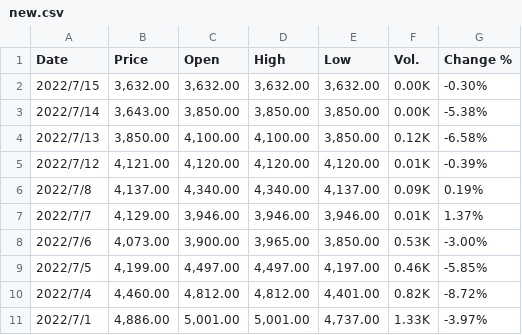
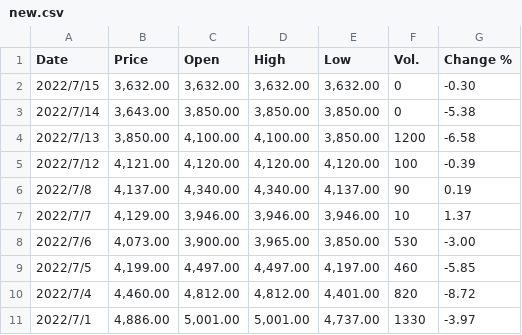
Before and after one commit to chaiwencw/Crude-Palm-Oil-Price-Prediction-using-Simulated-Annealing-based-Support-Vector-Regression, a CSV file: new.csv, drawn as a sheet.

Commit message:
Update new.csv

```diff
--- a/new.csv
+++ b/new.csv
@@ -1,11 +1,11 @@
 Date,Price,Open,High,Low,Vol.,Change %
-2022/7/15,"3,632.00","3,632.00","3,632.00","3,632.00",0.00K,-0.30%
-2022/7/14,"3,643.00","3,850.00","3,850.00","3,850.00",0.00K,-5.38%
-2022/7/13,"3,850.00","4,100.00","4,100.00","3,850.00",0.12K,-6.58%
-2022/7/12,"4,121.00","4,120.00","4,120.00","4,120.00",0.01K,-0.39%
-2022/7/8,"4,137.00","4,340.00","4,340.00","4,137.00",0.09K,0.19%
-2022/7/7,"4,129.00","3,946.00","3,946.00","3,946.00",0.01K,1.37%
-2022/7/6,"4,073.00","3,900.00","3,965.00","3,850.00",0.53K,-3.00%
-2022/7/5,"4,199.00","4,497.00","4,497.00","4,197.00",0.46K,-5.85%
-2022/7/4,"4,460.00","4,812.00","4,812.00","4,401.00",0.82K,-8.72%
-2022/7/1,"4,886.00","5,001.00","5,001.00","4,737.00",1.33K,-3.97%
+2022/7/15,"3,632.00","3,632.00","3,632.00","3,632.00",0,-0.30
+2022/7/14,"3,643.00","3,850.00","3,850.00","3,850.00",0,-5.38
+2022/7/13,"3,850.00","4,100.00","4,100.00","3,850.00",1200,-6.58
+2022/7/12,"4,121.00","4,120.00","4,120.00","4,120.00",100,-0.39
+2022/7/8,"4,137.00","4,340.00","4,340.00","4,137.00",90,0.19
+2022/7/7,"4,129.00","3,946.00","3,946.00","3,946.00",10,1.37
+2022/7/6,"4,073.00","3,900.00","3,965.00","3,850.00",530,-3.00
+2022/7/5,"4,199.00","4,497.00","4,497.00","4,197.00",460,-5.85
+2022/7/4,"4,460.00","4,812.00","4,812.00","4,401.00",820,-8.72
+2022/7/1,"4,886.00","5,001.00","5,001.00","4,737.00",1330,-3.97
```
